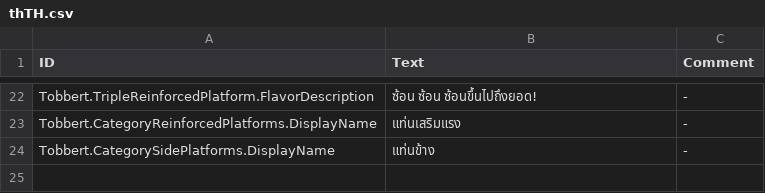
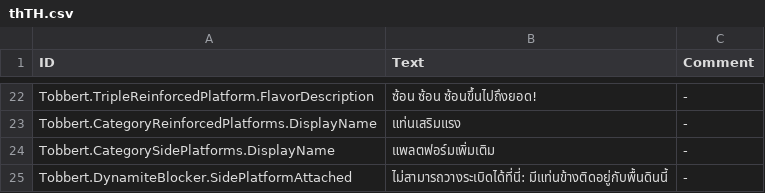
Before and after one commit to calloatti/More-Platforms, a CSV file: Version-1.0/Localizations/thTH.csv, drawn as a sheet; only a part is shown, gaps mark what is left out.

```diff
--- a/Version-1.0/Localizations/thTH.csv
+++ b/Version-1.0/Localizations/thTH.csv
@@ -23,2 +23,3 @@ Tobbert.TripleReinforcedPlatform.FlavorDescription,"ซ้อน ซ้อน
 Tobbert.CategoryReinforcedPlatforms.DisplayName,"แท่นเสริมแรง","-"
-Tobbert.CategorySidePlatforms.DisplayName,"แท่นข้าง","-"
+Tobbert.CategorySidePlatforms.DisplayName,"แพลตฟอร์มเพิ่มเติม","-"
+Tobbert.DynamiteBlocker.SidePlatformAttached,"ไม่สามารถวางระเบิดได้ที่นี่: มีแท่นข้างติดอยู่กับพื้นดินนี้","-"
```
Also changed, not shown: Version-1.0/Localizations/deDE.csv, Version-1.0/Localizations/jaJP.csv, 20 other files.
